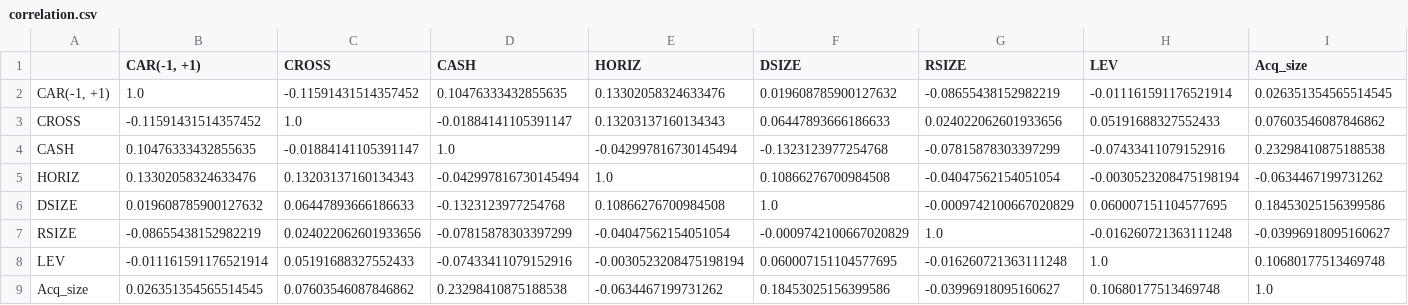
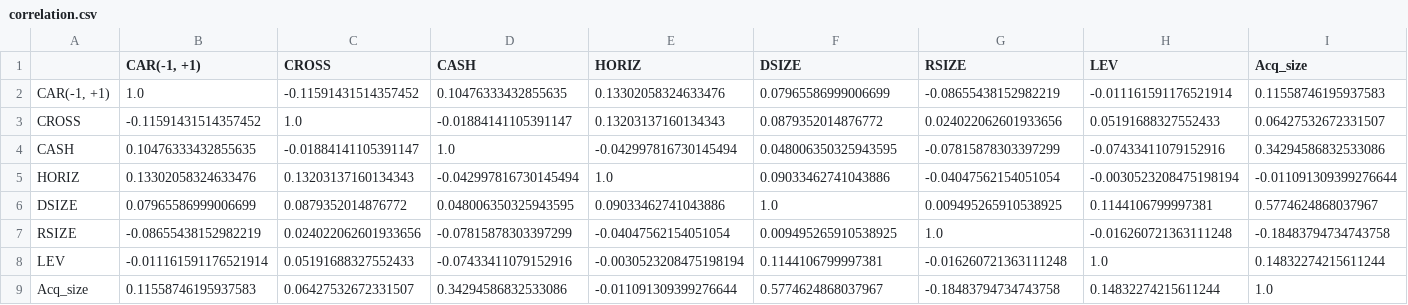
Before and after one commit to linusqzdeng/pyfinance, a CSV file: lecture_exercises/lecture_code/ARP/tables_for_use/correlation.csv, drawn as a sheet.

```diff
--- a/lecture_exercises/lecture_code/ARP/tables_for_use/correlation.csv
+++ b/lecture_exercises/lecture_code/ARP/tables_for_use/correlation.csv
@@ -1,9 +1,9 @@
 ,"CAR(-1, +1)",CROSS,CASH,HORIZ,DSIZE,RSIZE,LEV,Acq_size
-"CAR(-1, +1)",1.0,-0.11591431514357452,0.10476333432855635,0.13302058324633476,0.019608785900127632,-0.08655438152982219,-0.011161591176521914,0.026351354565514545
-CROSS,-0.11591431514357452,1.0,-0.01884141105391147,0.13203137160134343,0.06447893666186633,0.024022062601933656,0.05191688327552433,0.07603546087846862
-CASH,0.10476333432855635,-0.01884141105391147,1.0,-0.042997816730145494,-0.1323123977254768,-0.07815878303397299,-0.07433411079152916,0.23298410875188538
-HORIZ,0.13302058324633476,0.13203137160134343,-0.042997816730145494,1.0,0.10866276700984508,-0.04047562154051054,-0.0030523208475198194,-0.0634467199731262
-DSIZE,0.019608785900127632,0.06447893666186633,-0.1323123977254768,0.10866276700984508,1.0,-0.0009742100667020829,0.060007151104577695,0.18453025156399586
-RSIZE,-0.08655438152982219,0.024022062601933656,-0.07815878303397299,-0.04047562154051054,-0.0009742100667020829,1.0,-0.016260721363111248,-0.03996918095160627
-LEV,-0.011161591176521914,0.05191688327552433,-0.07433411079152916,-0.0030523208475198194,0.060007151104577695,-0.016260721363111248,1.0,0.10680177513469748
-Acq_size,0.026351354565514545,0.07603546087846862,0.23298410875188538,-0.0634467199731262,0.18453025156399586,-0.03996918095160627,0.10680177513469748,1.0
+"CAR(-1, +1)",1.0,-0.11591431514357452,0.10476333432855635,0.13302058324633476,0.07965586999006699,-0.08655438152982219,-0.011161591176521914,0.11558746195937583
+CROSS,-0.11591431514357452,1.0,-0.01884141105391147,0.13203137160134343,0.0879352014876772,0.024022062601933656,0.05191688327552433,0.06427532672331507
+CASH,0.10476333432855635,-0.01884141105391147,1.0,-0.042997816730145494,0.048006350325943595,-0.07815878303397299,-0.07433411079152916,0.34294586832533086
+HORIZ,0.13302058324633476,0.13203137160134343,-0.042997816730145494,1.0,0.09033462741043886,-0.04047562154051054,-0.0030523208475198194,-0.011091309399276644
+DSIZE,0.07965586999006699,0.0879352014876772,0.048006350325943595,0.09033462741043886,1.0,0.009495265910538925,0.1144106799997381,0.5774624868037967
+RSIZE,-0.08655438152982219,0.024022062601933656,-0.07815878303397299,-0.04047562154051054,0.009495265910538925,1.0,-0.016260721363111248,-0.18483794734743758
+LEV,-0.011161591176521914,0.05191688327552433,-0.07433411079152916,-0.0030523208475198194,0.1144106799997381,-0.016260721363111248,1.0,0.14832274215611244
+Acq_size,0.11558746195937583,0.06427532672331507,0.34294586832533086,-0.011091309399276644,0.5774624868037967,-0.18483794734743758,0.14832274215611244,1.0
```
Also changed, not shown: lecture_exercises/lecture_code/ARP/tables_for_use/descriptive_statistics.csv, 5 other files.
